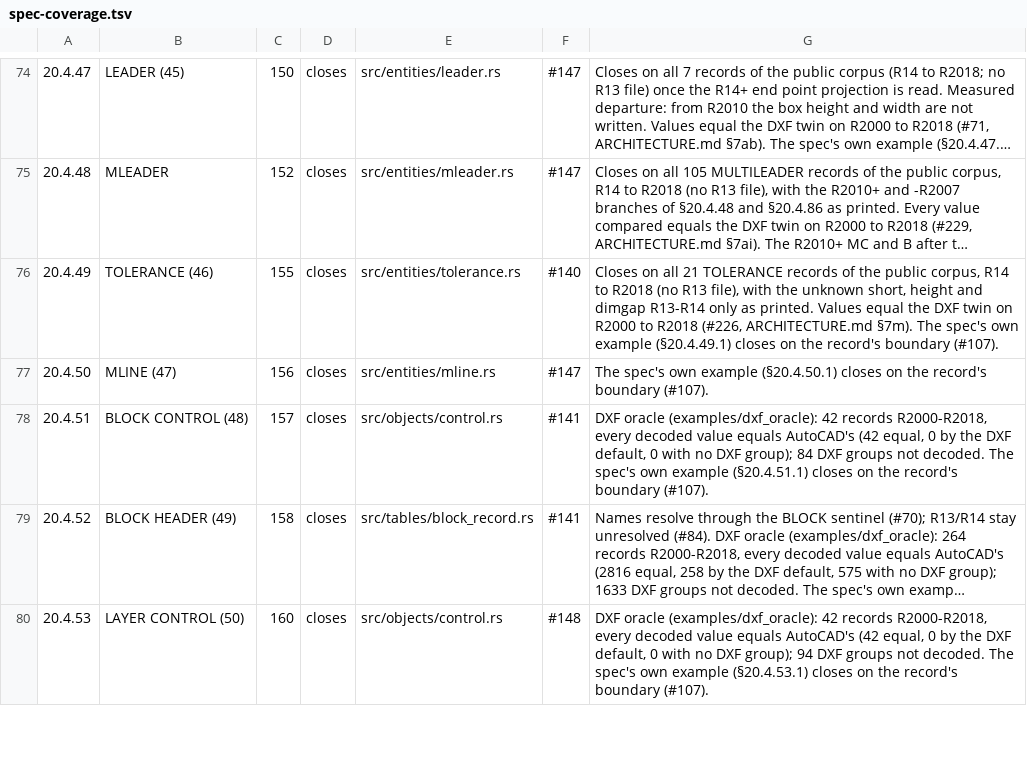
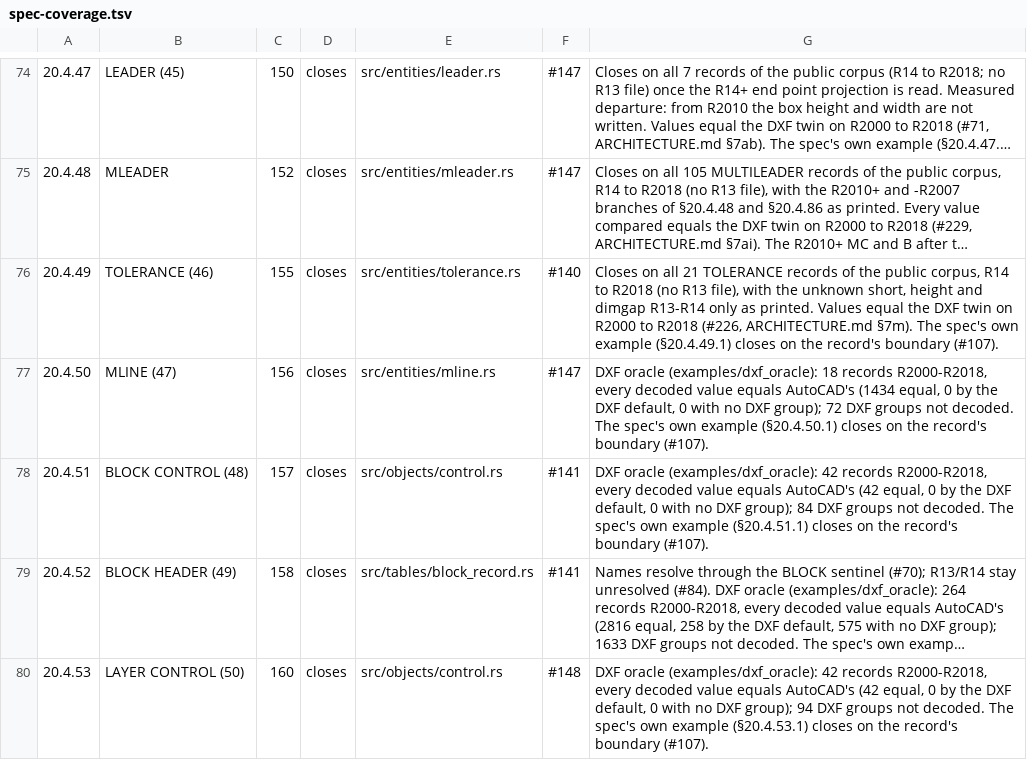
Before and after one commit to DrunkOnJava/dwg-rs, a TSV file: docs/data/spec-coverage.tsv, drawn as a sheet; only a part is shown, gaps mark what is left out; long unchanged cells end in ….

Commit message:
feat(dxf): score MLINE in the value oracle (§20.4.50)
The MLINE decoder is now compared with AutoCAD's export field by field,
under AcDbMline: the scale (40), justification (70), flags (71), vertex and
element counts (72, 73), base point (10) and extrusion (210), then per
vertex its position, segment direction and miter direction (11, 12, 13)
and per element the parameter counts (74, 75) with the segment parameters
(41) and area-fill parameters (42). The vertices come in the order the
decoder holds them, so each group is taken as the next of its code. The
style is a name and a handle (2, 340) and is not decoded.

On the 49 drawing pairs: 18 records, R2000 to R2018 (3 per release), 1434
values equal the export, none differ and every decoded value has a DXF
group. The DWG's open-or-closed word equals the DXF flags in group 71
unchanged. tools/oracle/baseline.tsv gains the 138 new rows, and the
§20.4.50 row of docs/spec-coverage.md says what the oracle measured. The
oracle's section map files MLINE under §20.4.50.

Refs #99, #102, #147

```diff
--- a/docs/data/spec-coverage.tsv
+++ b/docs/data/spec-coverage.tsv
@@ -76,3 +76,3 @@
 20.4.49	TOLERANCE (46)	155	closes	src/entities/tolerance.rs	#140	Closes on all 21 TOLERANCE records of the public corpus, R14 to R2018 (no R13 file), with the unknown short, height and dimgap R13-R14 only as printed. Values equal the DXF twin on R2000 to R2018 (#226, ARCHITECTURE.md §7m). The spec's own example (§20.4.49.1) closes on the record's boundary (#107).
-20.4.50	MLINE (47)	156	closes	src/entities/mline.rs	#147	The spec's own example (§20.4.50.1) closes on the record's boundary (#107).
+20.4.50	MLINE (47)	156	closes	src/entities/mline.rs	#147	DXF oracle (examples/dxf_oracle): 18 records R2000-R2018, every decoded value equals AutoCAD's (1434 equal, 0 by the DXF default, 0 with no DXF group); 72 DXF groups not decoded. The spec's own example (§20.4.50.1) closes on the record's boundary (#107).
 20.4.51	BLOCK CONTROL (48)	157	closes	src/objects/control.rs	#141	DXF oracle (examples/dxf_oracle): 42 records R2000-R2018, every decoded value equals AutoCAD's (42 equal, 0 by the DXF default, 0 with no DXF group); 84 DXF groups not decoded. The spec's own example (§20.4.51.1) closes on the record's boundary (#107).
```
Also changed, not shown: 3 other files.
